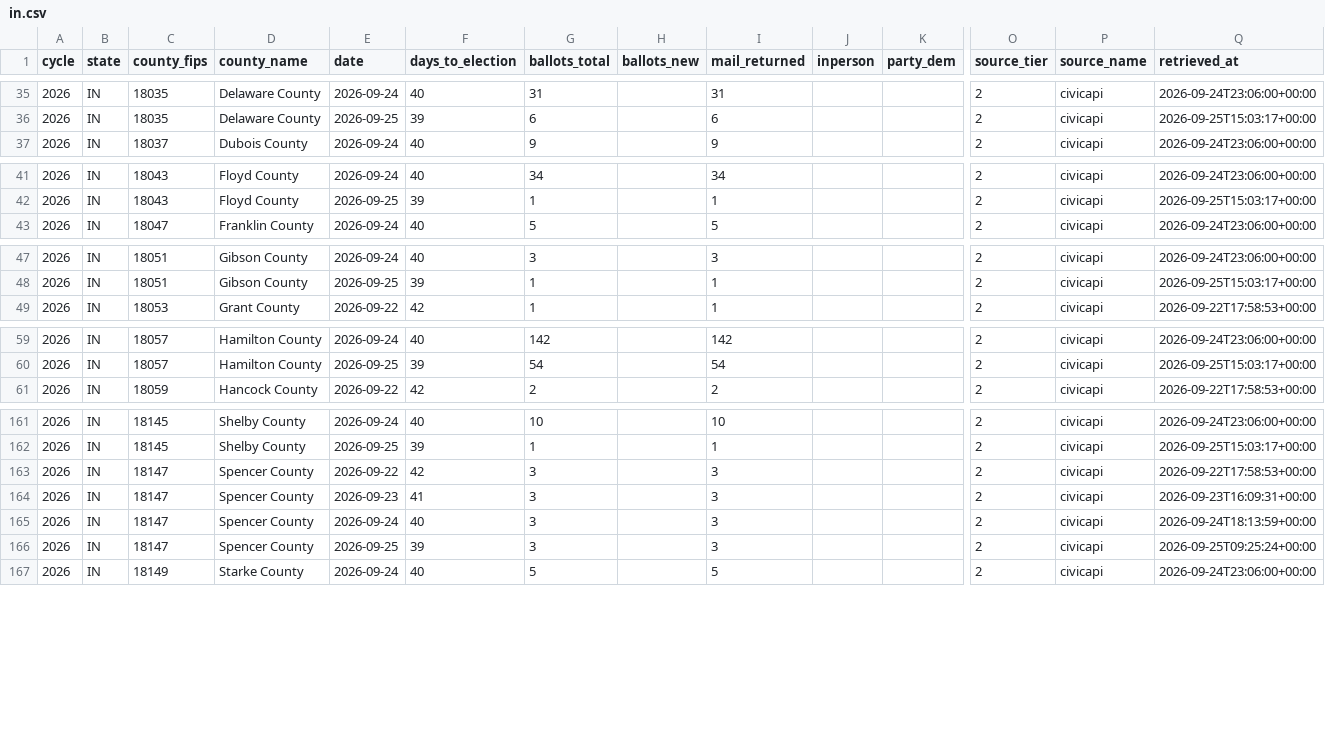
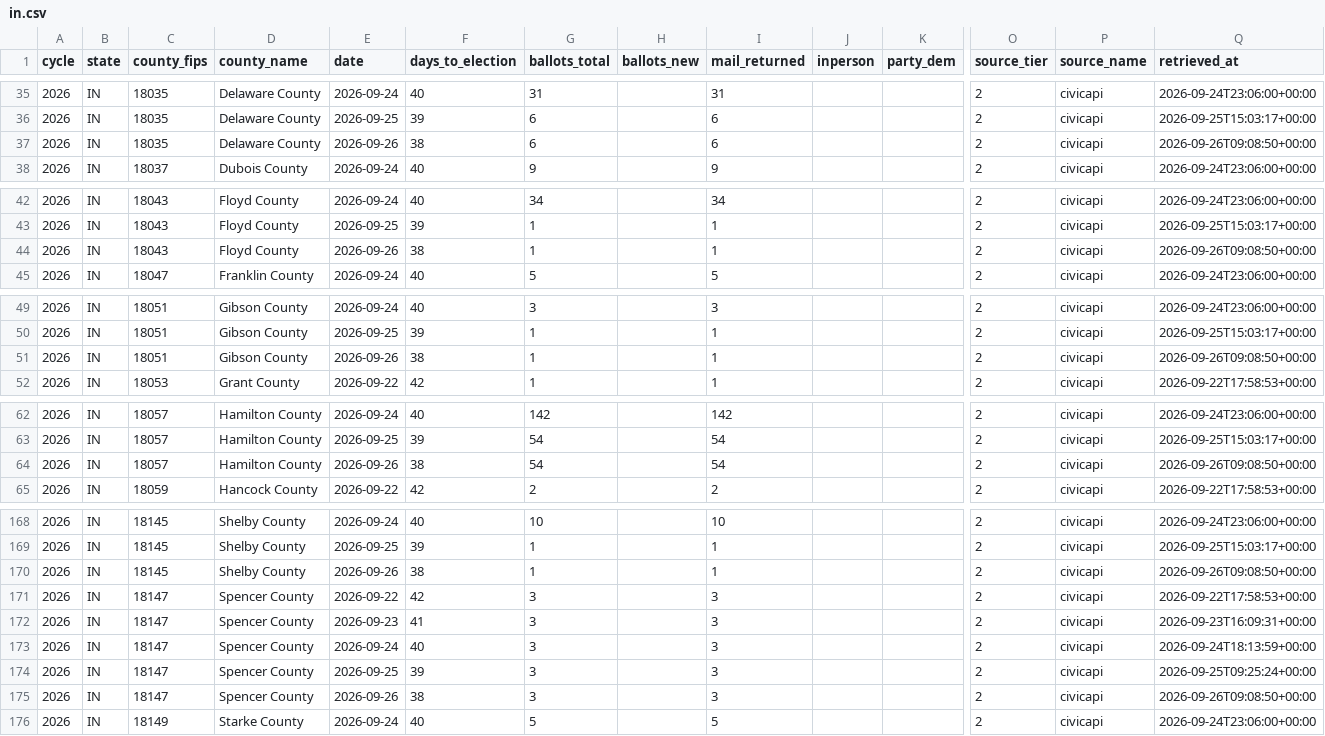
Before and after one commit to ElectIndex/26_early_vote, a CSV file: output/counties/in.csv, drawn as a sheet; only a part is shown, gaps mark what is left out; rows hold the shown columns only; the diff covers the shown part only; the diff names each change by its address in the sheet, - before the commit and + after, or states it on an @@ line.

```diff
--- a/output/counties/in.csv
+++ b/output/counties/in.csv
+row 37: 2026 | IN | 18035 | Delaware County | 2026-09-26 | 38 | 6 |  | 6 |  |  | 2 | civicapi | 2026-09-26T09:08:50+00:00
+row 44: 2026 | IN | 18043 | Floyd County | 2026-09-26 | 38 | 1 |  | 1 |  |  | 2 | civicapi | 2026-09-26T09:08:50+00:00
+row 51: 2026 | IN | 18051 | Gibson County | 2026-09-26 | 38 | 1 |  | 1 |  |  | 2 | civicapi | 2026-09-26T09:08:50+00:00
+row 64: 2026 | IN | 18057 | Hamilton County | 2026-09-26 | 38 | 54 |  | 54 |  |  | 2 | civicapi | 2026-09-26T09:08:50+00:00
+row 170: 2026 | IN | 18145 | Shelby County | 2026-09-26 | 38 | 1 |  | 1 |  |  | 2 | civicapi | 2026-09-26T09:08:50+00:00
+row 175: 2026 | IN | 18147 | Spencer County | 2026-09-26 | 38 | 3 |  | 3 |  |  | 2 | civicapi | 2026-09-26T09:08:50+00:00
```
Also changed, not shown: 4 added rows elsewhere in this file, output/counties/mn.csv, output/counties/nd.csv, 3 other files.
